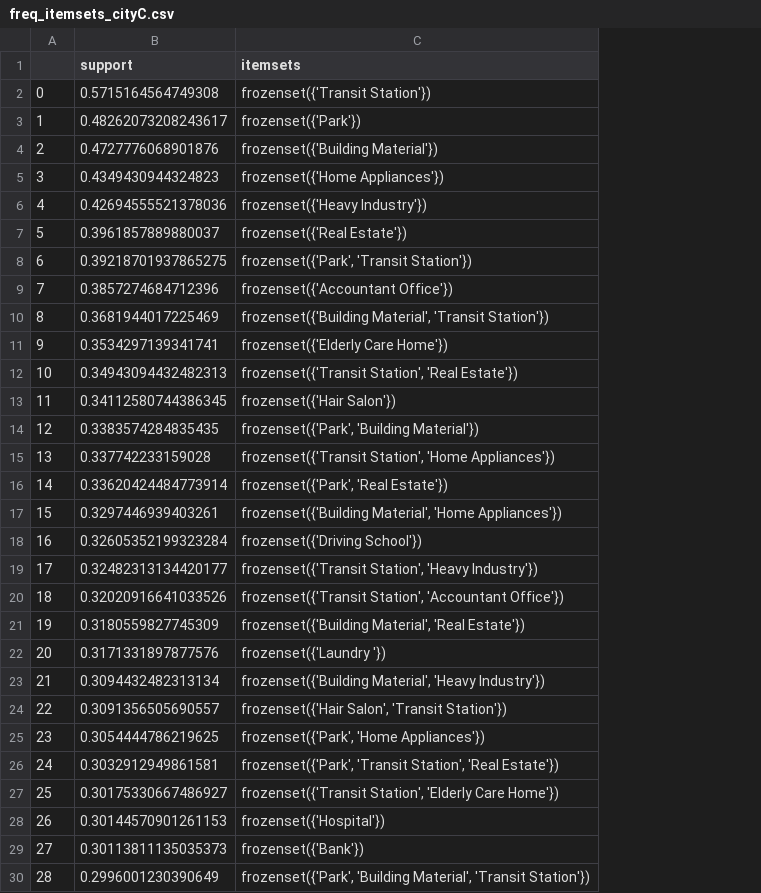
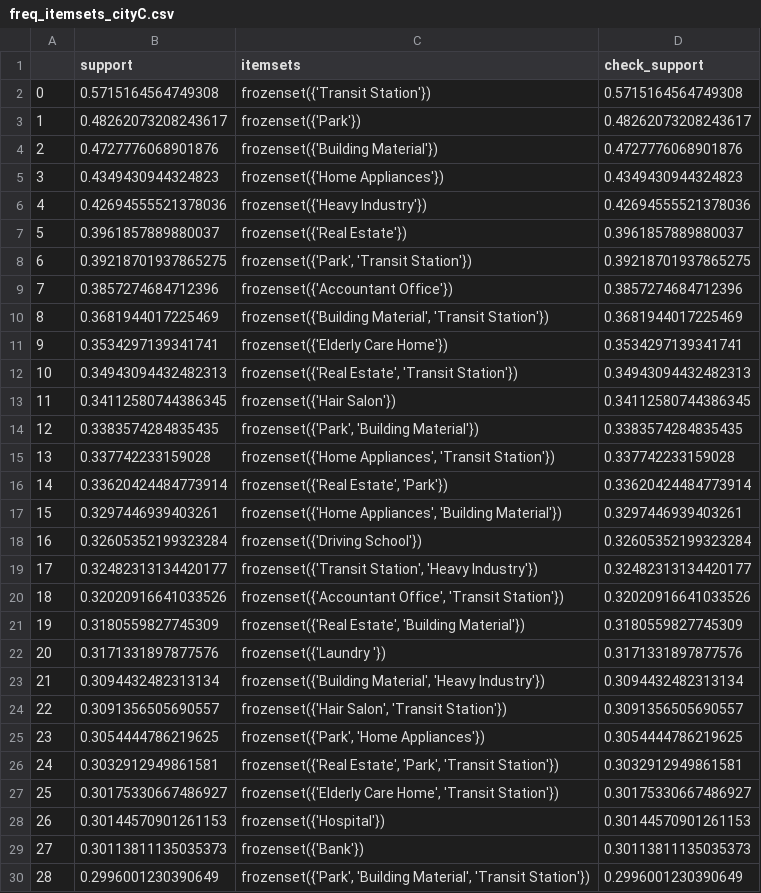
Before and after one commit to Anou-shka/SC4020_Project_2, a CSV file: Datasets/Task 1/freq_itemsets_cityC.csv, drawn as a sheet; only a part is shown; the diff covers the shown part only; the diff names each change by its address in the sheet, - before the commit and + after, or states it on an @@ line.

```diff
--- a/Datasets/Task 1/freq_itemsets_cityC.csv
+++ b/Datasets/Task 1/freq_itemsets_cityC.csv
+column D (check_support), rows 2-30: 0.5715164564749308 | 0.48262073208243617 | 0.4727776068901876 | 0.4349430944324823 | 0.42694555521378036 | 0.3961857889880037 | 0.39218701937865275 | 0.3857274684712396 | 0.3681944017225469 | 0.3534297139341741 | 0.34943094432482313 | 0.34112580744386345 | 0.3383574284835435 | 0.337742233159028 | 0.33620424484773914 | 0.3297446939403261 | 0.32605352199323284 | 0.32482313134420177 | 0.32020916641033526 | 0.3180559827745309 | 0.3171331897877576 | 0.3094432482313134 | 0.3091356505690557 | 0.3054444786219625 | 0.3032912949861581 | 0.30175330667486927 | 0.30144570901261153 | 0.30113811135035373 | 0.2996001230390649
-C12 (itemsets): frozenset({'Transit Station', 'Real Estate'})
+C12 (itemsets): frozenset({'Real Estate', 'Transit Station'})
-C15 (itemsets): frozenset({'Transit Station', 'Home Appliances'})
+C15 (itemsets): frozenset({'Home Appliances', 'Transit Station'})
-C16 (itemsets): frozenset({'Park', 'Real Estate'})
+C16 (itemsets): frozenset({'Real Estate', 'Park'})
-C17 (itemsets): frozenset({'Building Material', 'Home Appliances'})
+C17 (itemsets): frozenset({'Home Appliances', 'Building Material'})
-C20 (itemsets): frozenset({'Transit Station', 'Accountant Office'})
+C20 (itemsets): frozenset({'Accountant Office', 'Transit Station'})
-C21 (itemsets): frozenset({'Building Material', 'Real Estate'})
+C21 (itemsets): frozenset({'Real Estate', 'Building Material'})
-C26 (itemsets): frozenset({'Park', 'Transit Station', 'Real Estate'})
+C26 (itemsets): frozenset({'Real Estate', 'Park', 'Transit Station'})
-C27 (itemsets): frozenset({'Transit Station', 'Elderly Care Home'})
+C27 (itemsets): frozenset({'Elderly Care Home', 'Transit Station'})
```
Also changed, not shown: 35 edited cells elsewhere in this file, Datasets/Task 1/freq_itemsets_cityA.csv, Datasets/Task 1/freq_itemsets_cityB.csv, 8 other files.
